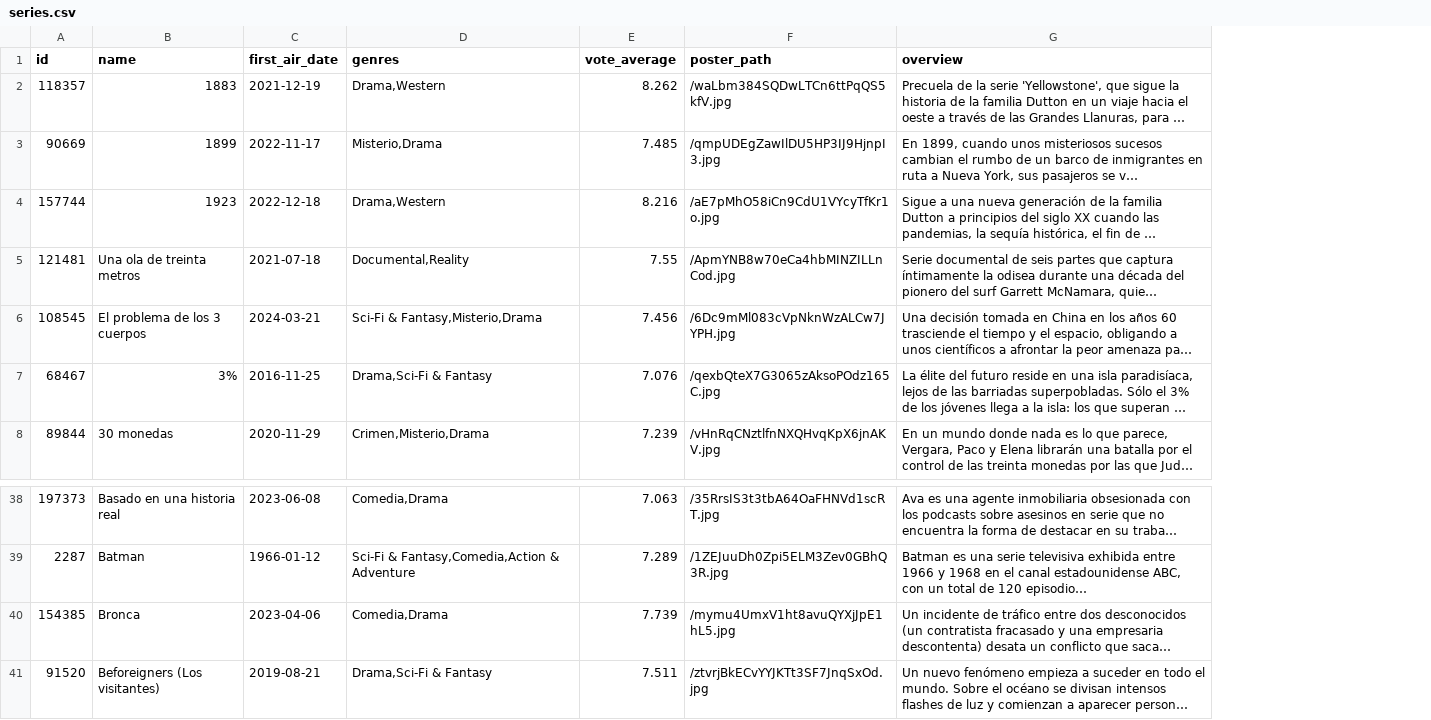
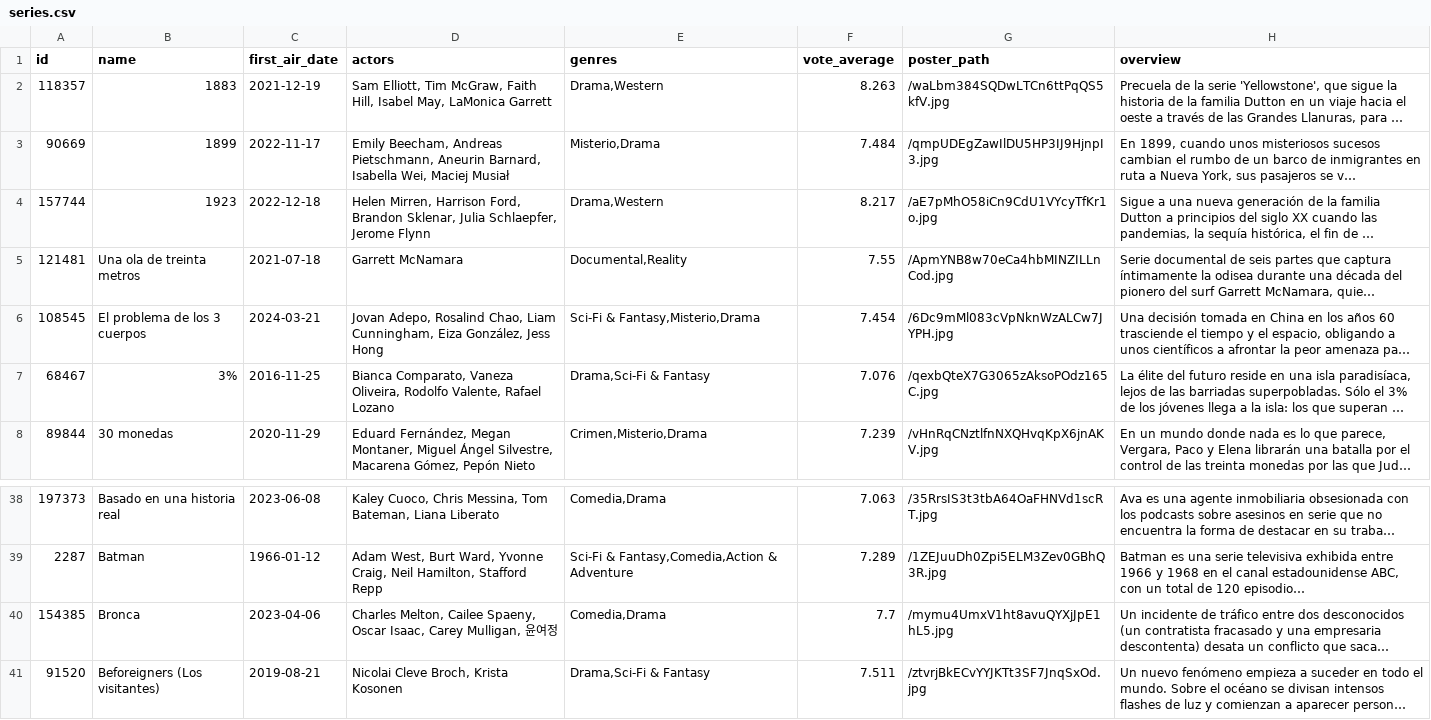
Before and after one commit to Tricolor3D/MiListaDePeliculas, a CSV file: series.csv, drawn as a sheet; only a part is shown, gaps mark what is left out; long unchanged cells end in …; addresses are those after the commit; the diff covers the shown part only; the diff names each change by its address in the sheet, - before the commit and + after, or states it on an @@ line.

```diff
--- a/series.csv
+++ b/series.csv
+column D (actors), rows 2-8: Sam Elliott, Tim McGraw, Faith Hill, Isabel May, LaMonica Garrett | Emily Beecham, Andreas Pietschmann, Aneurin Barnard, Isabella Wei, Maciej Musiał | Helen Mirren, Harrison Ford, Brandon Sklenar, Julia Schlaepfer, Jerome Flynn | Garrett McNamara | Jovan Adepo, Rosalind Chao, Liam Cunningham, Eiza González, Jess Hong | Bianca Comparato, Vaneza Oliveira, Rodolfo Valente, Rafael Lozano | Eduard Fernández, Megan Montaner, Miguel Ángel Silvestre, Macarena Gómez, Pepón Nieto; rows 38-41: Kaley Cuoco, Chris Messina, Tom Bateman, Liana Liberato | Adam West, Burt Ward, Yvonne Craig, Neil Hamilton, Stafford Repp | Charles Melton, Cailee Spaeny, Oscar Isaac, Carey Mulligan, 윤여정 | Nicolai Cleve Broch, Krista Kosonen
-F2 (vote_average): 8.262
+F2 (vote_average): 8.263
-F3 (vote_average): 7.485
+F3 (vote_average): 7.484
-F4 (vote_average): 8.216
+F4 (vote_average): 8.217
-F6 (vote_average): 7.456
+F6 (vote_average): 7.454
-F40 (vote_average): 7.739
+F40 (vote_average): 7.7
```
Also changed, not shown: 7 edited cells elsewhere in this file, 1 other file.
